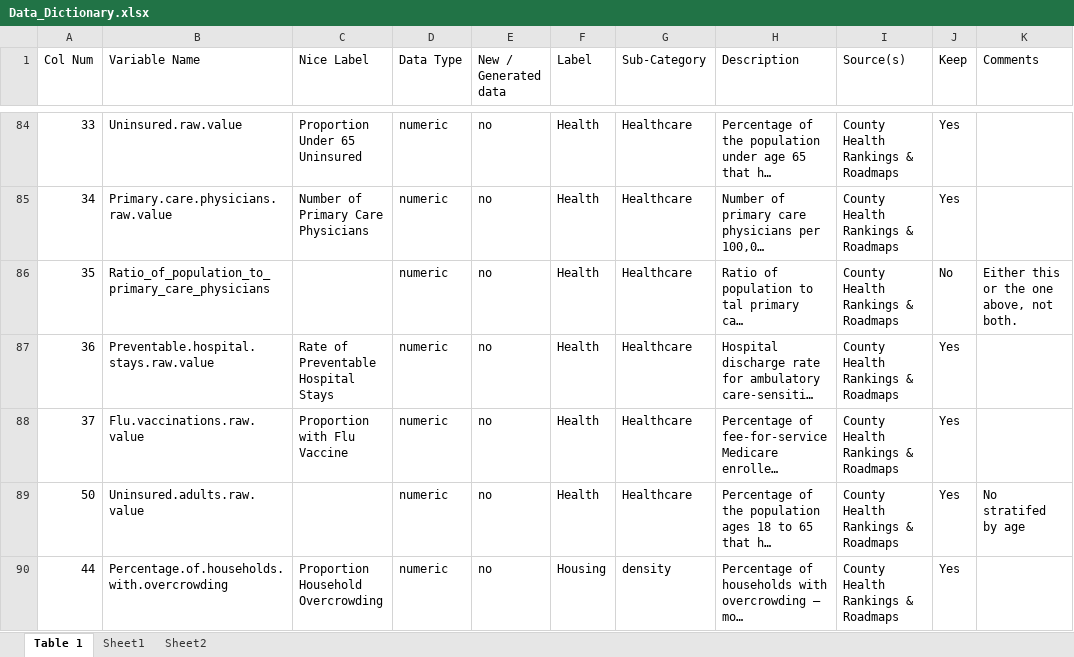
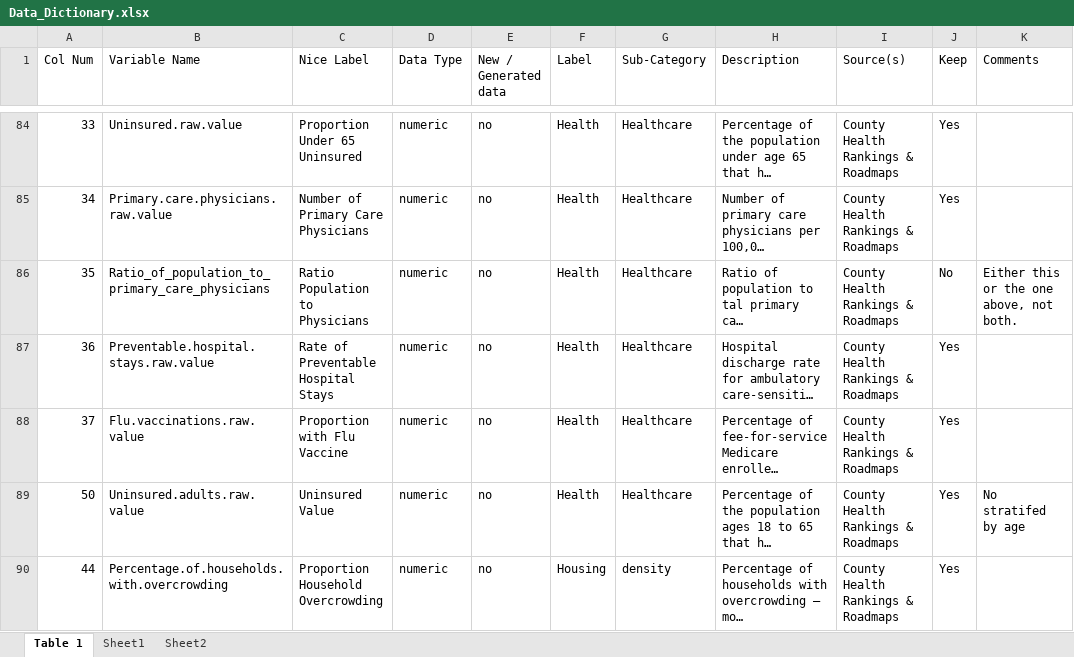
Before and after one commit to blind-contours/COVIDxrisk, an Excel workbook: data/processed/Data_Dictionary.xlsx, sheet Table 1, drawn as a sheet; only a part is shown, gaps mark what is left out; long unchanged cells end in …; values as stored, in another font and other column widths than the file's, no borders; the diff covers the shown part only; the diff names each change by its address in the sheet, - before the commit and + after, or states it on an @@ line.

Commit message:
Updating nice labels to data dictionary.

```diff
--- a/data/processed/Data_Dictionary.xlsx (sheet Table 1)
+++ b/data/processed/Data_Dictionary.xlsx (sheet Table 1)
-C86 (Nice Label): (empty)
+C86 (Nice Label): Ratio Population to Physicians
-C89 (Nice Label): (empty)
+C89 (Nice Label): Uninsured Value
```
Also changed, not shown: 62 edited cells elsewhere in this sheet.
